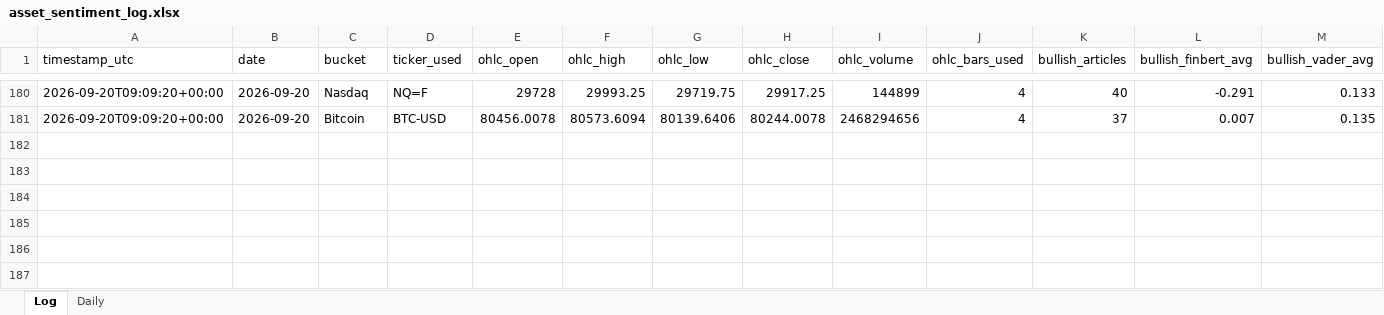
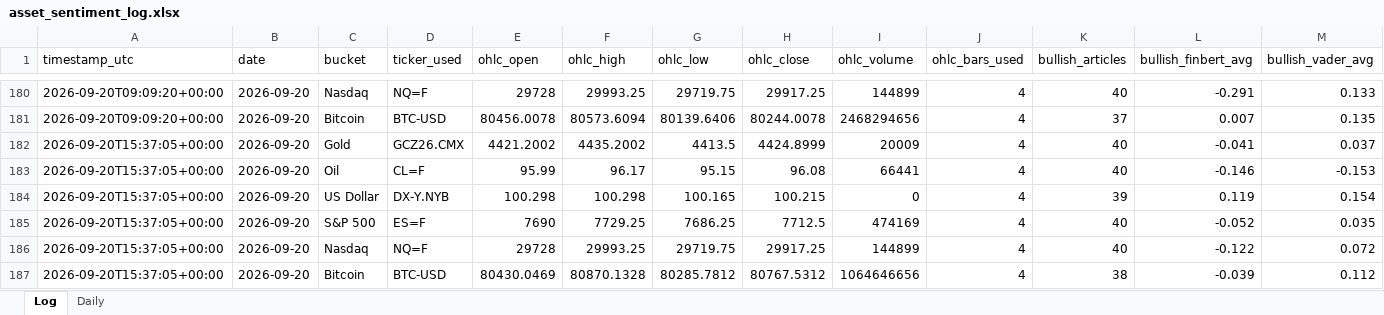
Before and after one commit to Jamesssurfer/AssetsNews_Sentiment, an Excel workbook: data/asset_sentiment_log.xlsx, sheet Log, drawn as a sheet; only a part is shown, gaps mark what is left out; values as stored, in another font and other column widths than the file's, no borders; rows hold the shown columns only; the diff names each change by its address in the sheet, - before the commit and + after, or states it on an @@ line.

```diff
--- a/data/asset_sentiment_log.xlsx (sheet Log)
+++ b/data/asset_sentiment_log.xlsx (sheet Log)
+row 182: 2026-09-20T15:37:05+00:00 | 2026-09-20 | Gold | GCZ26.CMX | 4421.2002 | 4435.2002 | 4413.5 | 4424.8999 | 20009 | 4 | 40 | -0.041 | 0.037
+row 183: 2026-09-20T15:37:05+00:00 | 2026-09-20 | Oil | CL=F | 95.99 | 96.17 | 95.15 | 96.08 | 66441 | 4 | 40 | -0.146 | -0.153
+row 184: 2026-09-20T15:37:05+00:00 | 2026-09-20 | US Dollar | DX-Y.NYB | 100.298 | 100.298 | 100.165 | 100.215 | 0 | 4 | 39 | 0.119 | 0.154
+row 185: 2026-09-20T15:37:05+00:00 | 2026-09-20 | S&P 500 | ES=F | 7690 | 7729.25 | 7686.25 | 7712.5 | 474169 | 4 | 40 | -0.052 | 0.035
+row 186: 2026-09-20T15:37:05+00:00 | 2026-09-20 | Nasdaq | NQ=F | 29728 | 29993.25 | 29719.75 | 29917.25 | 144899 | 4 | 40 | -0.122 | 0.072
+row 187: 2026-09-20T15:37:05+00:00 | 2026-09-20 | Bitcoin | BTC-USD | 80430.0469 | 80870.1328 | 80285.7812 | 80767.5312 | 1064646656 | 4 | 38 | -0.039 | 0.112
```
Also changed, not shown: 1 other file.
